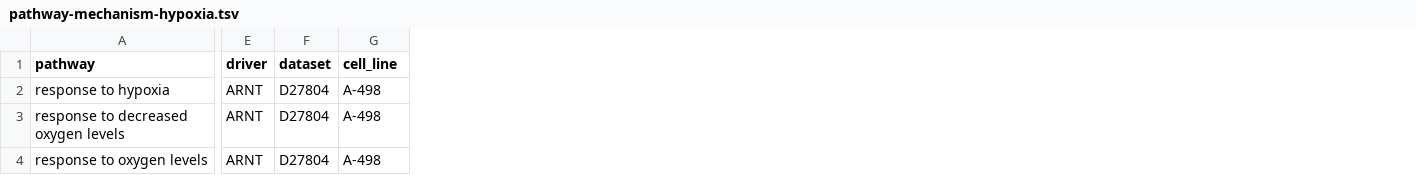
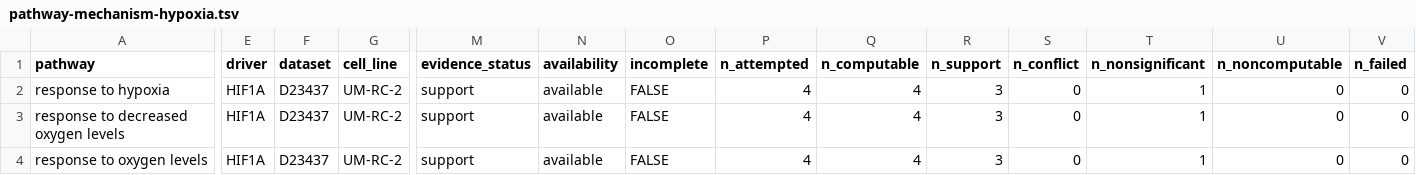
Before and after one commit to YuLab-SMU/biomedical-knowledge-mining-book, a TSV file: cache/pathway-mechanism-hypoxia.tsv, drawn as a sheet; only a part is shown, gaps mark what is left out; the diff covers the shown part only; the diff names each change by its address in the sheet, - before the commit and + after, or states it on an @@ line.

Commit message:
Ground the pathway mechanism chapter in the settled evidence states

```diff
--- a/cache/pathway-mechanism-hypoxia.tsv
+++ b/cache/pathway-mechanism-hypoxia.tsv
+column M (evidence_status), rows 2-4: all support
+column N (availability), rows 2-4: all available
+column O (incomplete), rows 2-4: all FALSE
+column P (n_attempted), rows 2-4: all 4
+column Q (n_computable), rows 2-4: all 4
+column R (n_support), rows 2-4: all 3
+column S (n_conflict), rows 2-4: all 0
+column T (n_nonsignificant), rows 2-4: all 1
+column U (n_noncomputable), rows 2-4: all 0
+column V (n_failed), rows 2-4: all 0
-E2:E4 (driver): ARNT
+E2:E4 (driver): HIF1A
-F2:F4 (dataset): D27804
+F2:F4 (dataset): D23437
-G2:G4 (cell_line): A-498
+G2:G4 (cell_line): UM-RC-2
```
Also changed, not shown: 2 removed rows and 31 edited cells elsewhere in this file, 12 other files.
